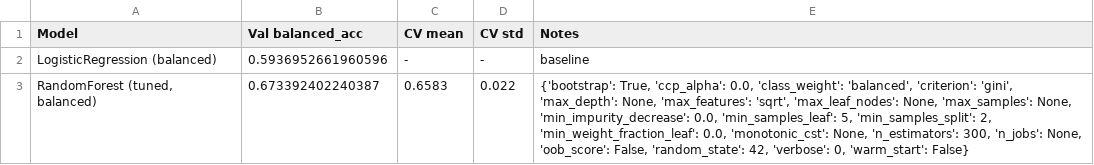
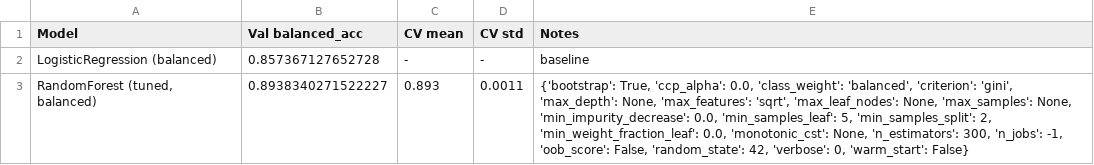
Before and after one commit to Faskath513/Computer-Intelligence, a CSV file: models/results_so_far.csv, drawn as a sheet.

Commit message:
feat: add baseline and final model notebooks with associated model visualizations and outputs

```diff
--- a/models/results_so_far.csv
+++ b/models/results_so_far.csv
@@ -1,3 +1,3 @@
 Model,Val balanced_acc,CV mean,CV std,Notes
-LogisticRegression (balanced),0.5936952661960596,-,-,baseline
-"RandomForest (tuned, balanced)",0.673392402240387,0.6583,0.022,"{'bootstrap': True, 'ccp_alpha': 0.0, 'class_weight': 'balanced', 'criterion': 'gini', 'max_depth': None, 'max_features': 'sqrt', 'max_leaf_nodes': None, 'max_samples': None, 'min_impurity_decrease': 0.0, 'min_samples_leaf': 5, 'min_samples_split': 2, 'min_weight_fraction_leaf': 0.0, 'monotonic_cst': None, 'n_estimators': 300, 'n_jobs': None, 'oob_score': False, 'random_state': 42, 'verbose': 0, 'warm_start': False}"
+LogisticRegression (balanced),0.857367127652728,-,-,baseline
+"RandomForest (tuned, balanced)",0.8938340271522227,0.893,0.0011,"{'bootstrap': True, 'ccp_alpha': 0.0, 'class_weight': 'balanced', 'criterion': 'gini', 'max_depth': None, 'max_features': 'sqrt', 'max_leaf_nodes': None, 'max_samples': None, 'min_impurity_decrease': 0.0, 'min_samples_leaf': 5, 'min_samples_split': 2, 'min_weight_fraction_leaf': 0.0, 'monotonic_cst': None, 'n_estimators': 300, 'n_jobs': -1, 'oob_score': False, 'random_state': 42, 'verbose': 0, 'warm_start': False}"
```
Also changed, not shown: 11 other files.
